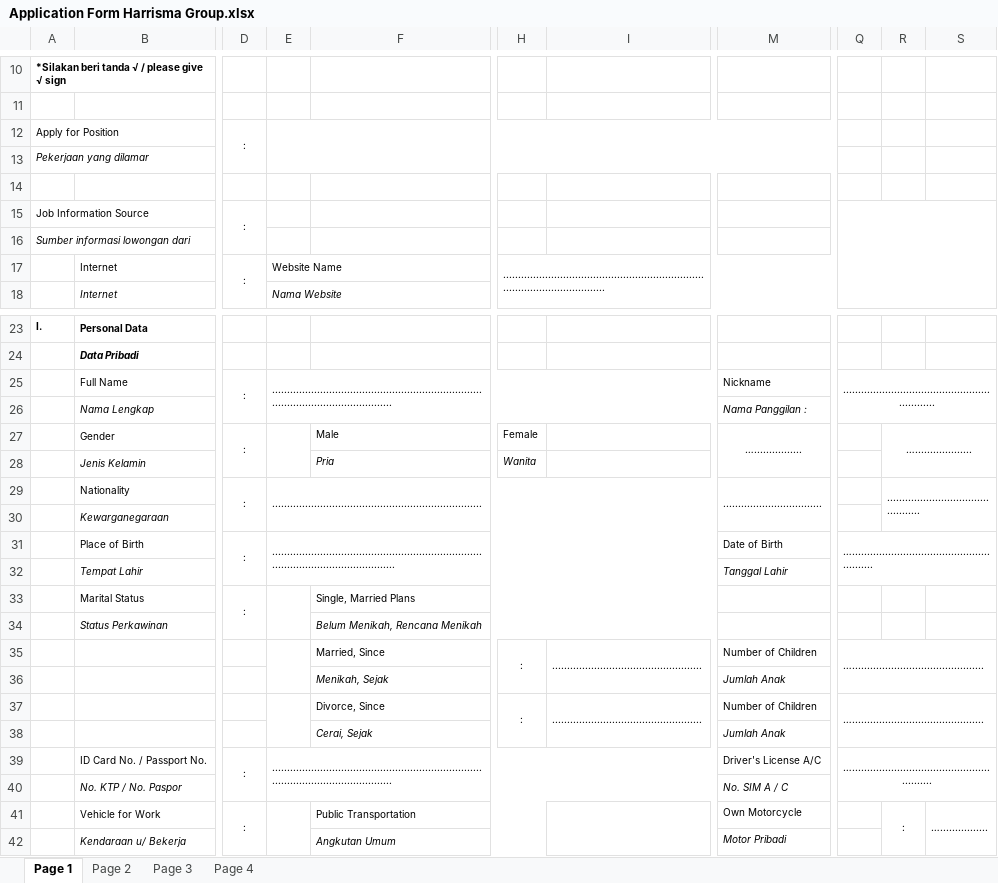
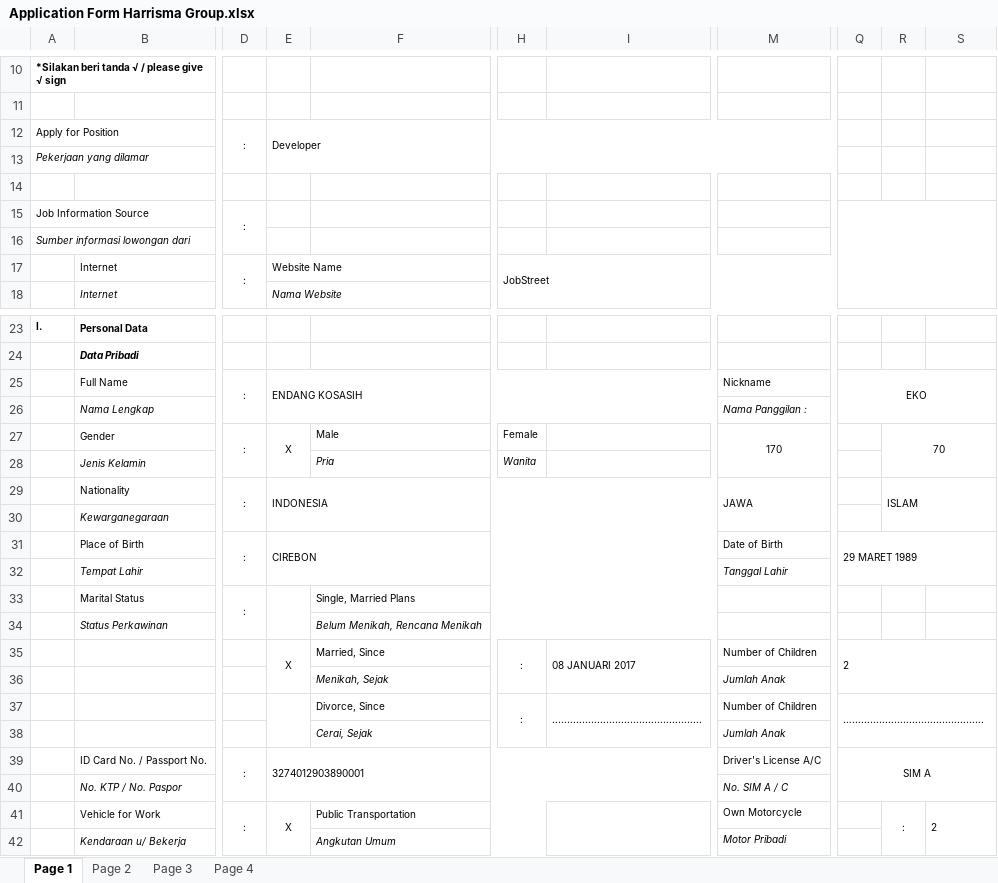
Before and after one commit to tyandasolutions-svg/ATS, an Excel workbook: Application Form Harrisma Group.xlsx, sheet Page 1, drawn as a sheet; only a part is shown, gaps mark what is left out; values as stored, in another font and other column widths than the file's, no borders; charts and pictures not drawn; the diff covers the shown part only; the diff names each change by its address in the sheet, - before the commit and + after, or states it on an @@ line.

```diff
--- a/Application Form Harrisma Group.xlsx (sheet Page 1)
+++ b/Application Form Harrisma Group.xlsx (sheet Page 1)
-E12: (empty)
+E12: Developer
-H17: .....................................................................................................
+H17: JobStreet
-E25: ..............................................................................................................
+E25: ENDANG KOSASIH
-Q25: .............................................................
+Q25: EKO
-E27: (empty)
+E27: X
-M27: …................
+M27: 170
-R27: …...................
+R27: 70
-E29: ......................................................................
+E29: INDONESIA
-M29: .................................
+M29: JAWA
-R29: .............................................
+R29: ISLAM
-E31: ...............................................................................................................
+E31: CIREBON
-Q31: …........................................................
+Q31: 29 MARET 1989
-E35: (empty)
+E35: X
-I35: ..................................................
+I35: 08 JANUARI 2017
-Q35: …............................................
+Q35: 2
-E39: ..............................................................................................................
+E39: 3274012903890001
-Q39: …........................................................
+Q39: SIM A
-E41: (empty)
+E41: X
-S41: …................
+S41: 2
```
Also changed, not shown: 9 added rows, 9 removed rows, 15 edited cells and cell formats elsewhere in this sheet, sheet Page 2, sheet Page 3, sheet Page 4, charts or pictures.
